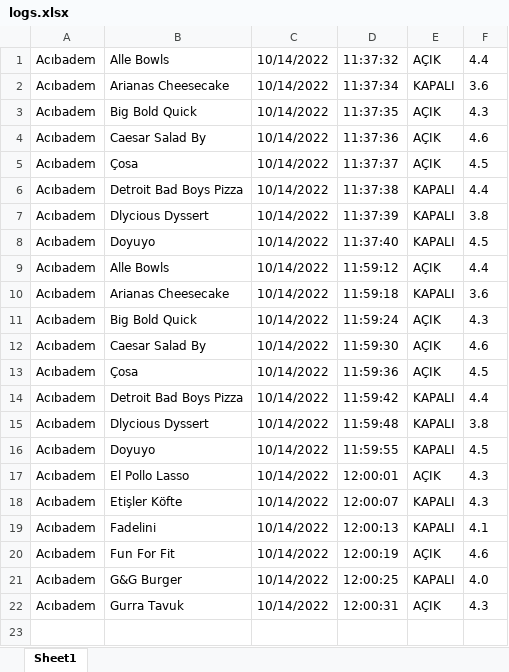
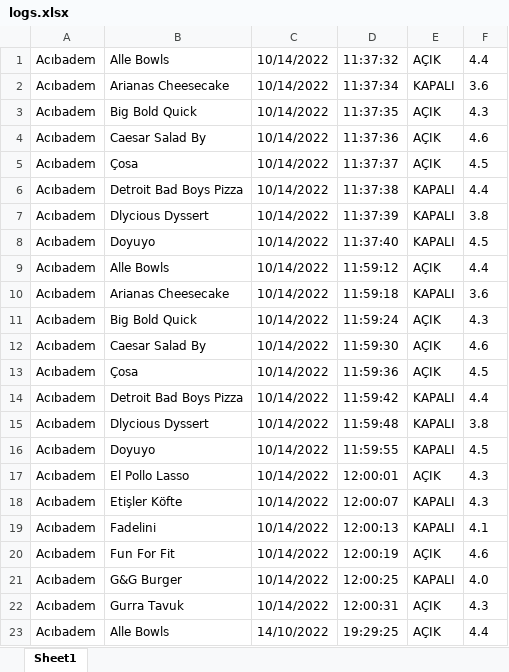
Before and after one commit to burakuren/getir_web_scraping, an Excel workbook: logs.xlsx, sheet Sheet1, drawn as a sheet; values as stored, in another font and other column widths than the file's, no borders; the diff names each change by its address in the sheet, - before the commit and + after, or states it on an @@ line.

```diff
--- a/logs.xlsx (sheet Sheet1)
+++ b/logs.xlsx (sheet Sheet1)
+row 23: Acıbadem | Alle Bowls | 14/10/2022 | 19:29:25 | AÇIK | 4.4
```
Also changed, not shown: 2 other files.
